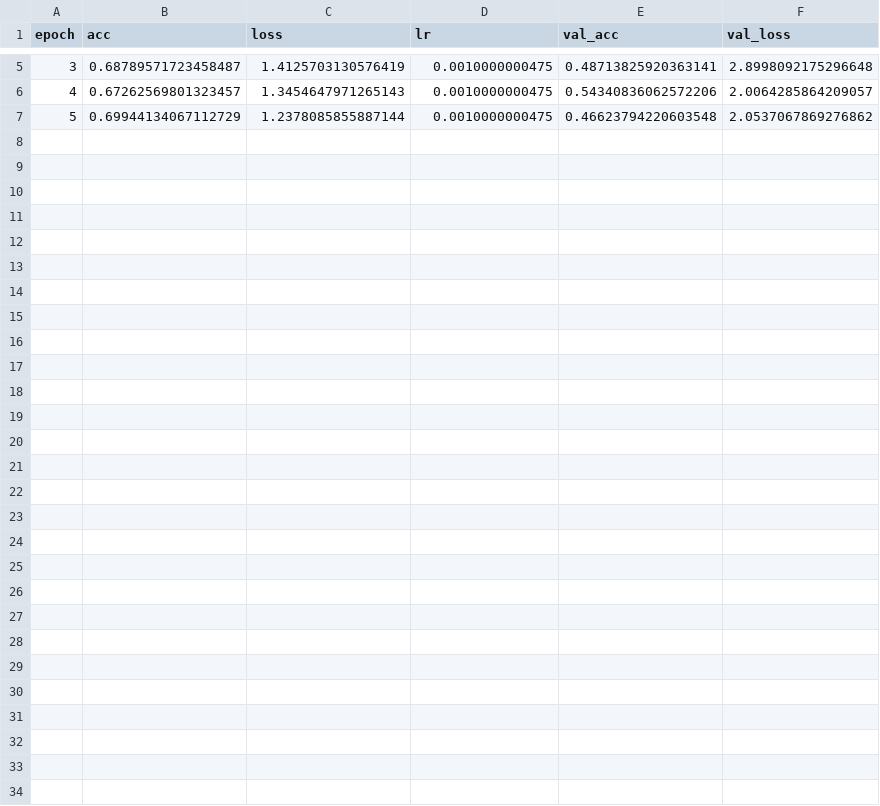
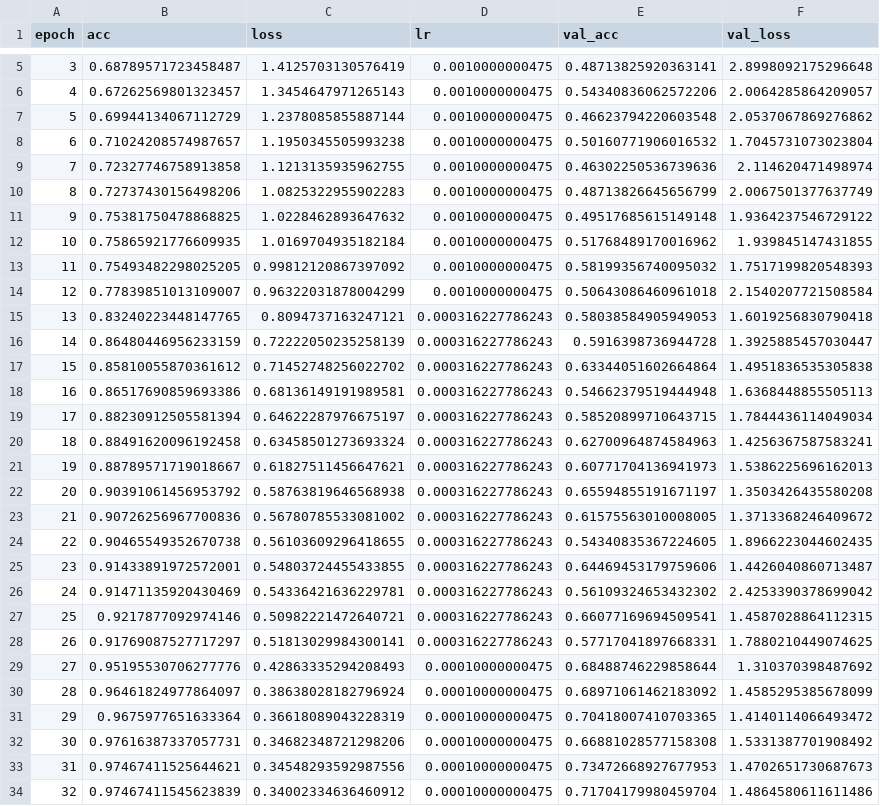
Before and after one commit to darraghdog/fish, a CSV file: keras-resnet/resnet18_cropped_fish.csv, drawn as a sheet; only a part is shown, gaps mark what is left out; the diff names each change by its address in the sheet, - before the commit and + after, or states it on an @@ line.

```diff
--- a/keras-resnet/resnet18_cropped_fish.csv
+++ b/keras-resnet/resnet18_cropped_fish.csv
+row 8: 6 | 0.71024208574987657 | 1.1950345505993238 | 0.0010000000475 | 0.50160771906016532 | 1.7045731073023804
+row 9: 7 | 0.72327746758913858 | 1.1213135935962755 | 0.0010000000475 | 0.46302250536739636 | 2.114620471498974
+row 10: 8 | 0.72737430156498206 | 1.0825322955902283 | 0.0010000000475 | 0.48713826645656799 | 2.0067501377637749
+row 11: 9 | 0.75381750478868825 | 1.0228462893647632 | 0.0010000000475 | 0.49517685615149148 | 1.9364237546729122
+row 12: 10 | 0.75865921776609935 | 1.0169704935182184 | 0.0010000000475 | 0.51768489170016962 | 1.939845147431855
+row 13: 11 | 0.75493482298025205 | 0.99812120867397092 | 0.0010000000475 | 0.58199356740095032 | 1.7517199820548393
+row 14: 12 | 0.77839851013109007 | 0.96322031878004299 | 0.0010000000475 | 0.50643086460961018 | 2.1540207721508584
+row 15: 13 | 0.83240223448147765 | 0.8094737163247121 | 0.000316227786243 | 0.58038584905949053 | 1.6019256830790418
+row 16: 14 | 0.86480446956233159 | 0.72222050235258139 | 0.000316227786243 | 0.5916398736944728 | 1.3925885457030447
+row 17: 15 | 0.85810055870361612 | 0.71452748256022702 | 0.000316227786243 | 0.63344051602664864 | 1.4951836535305838
+row 18: 16 | 0.86517690859693386 | 0.68136149191989581 | 0.000316227786243 | 0.54662379519444948 | 1.6368448855505113
+row 19: 17 | 0.88230912505581394 | 0.64622287976675197 | 0.000316227786243 | 0.58520899710643715 | 1.7844436114049034
+row 20: 18 | 0.88491620096192458 | 0.63458501273693324 | 0.000316227786243 | 0.62700964874584963 | 1.4256367587583241
+row 21: 19 | 0.88789571719018667 | 0.61827511456647621 | 0.000316227786243 | 0.60771704136941973 | 1.5386225696162013
+row 22: 20 | 0.90391061456953792 | 0.58763819646568938 | 0.000316227786243 | 0.65594855191671197 | 1.3503426435580208
+row 23: 21 | 0.90726256967700836 | 0.56780785533081002 | 0.000316227786243 | 0.61575563010008005 | 1.3713368246409672
+row 24: 22 | 0.90465549352670738 | 0.56103609296418655 | 0.000316227786243 | 0.54340835367224605 | 1.8966223044602435
+row 25: 23 | 0.91433891972572001 | 0.54803724455433855 | 0.000316227786243 | 0.64469453179759606 | 1.4426040860713487
+row 26: 24 | 0.91471135920430469 | 0.54336421636229781 | 0.000316227786243 | 0.56109324653432302 | 2.4253390378699042
+row 27: 25 | 0.9217877092974146 | 0.50982221472640721 | 0.000316227786243 | 0.66077169694509541 | 1.4587028864112315
+row 28: 26 | 0.91769087527717297 | 0.51813029984300141 | 0.000316227786243 | 0.57717041897668331 | 1.7880210449074625
+row 29: 27 | 0.95195530706277776 | 0.42863335294208493 | 0.00010000000475 | 0.68488746229858644 | 1.310370398487692
+row 30: 28 | 0.96461824977864097 | 0.38638028182796924 | 0.00010000000475 | 0.68971061462183092 | 1.4585295385678099
+row 31: 29 | 0.9675977651633364 | 0.36618089043228319 | 0.00010000000475 | 0.70418007410703365 | 1.4140114066493472
+row 32: 30 | 0.97616387337057731 | 0.34682348721298206 | 0.00010000000475 | 0.66881028577158308 | 1.5331387701908492
+row 33: 31 | 0.97467411525644621 | 0.34548293592987556 | 0.00010000000475 | 0.73472668927677953 | 1.4702651730687673
+row 34: 32 | 0.97467411545623839 | 0.34002334636460912 | 0.00010000000475 | 0.71704179980459704 | 1.4864580611611486
```
Also changed, not shown: 4 other files.
